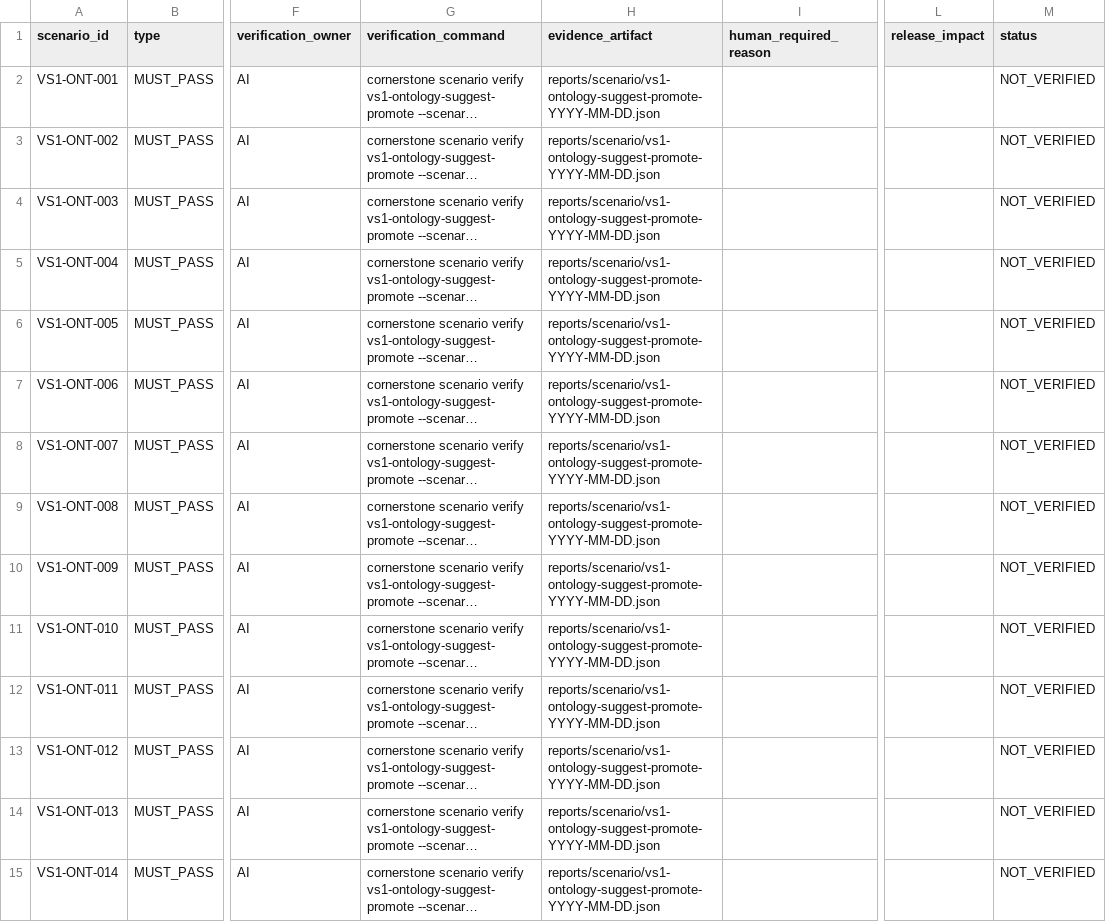
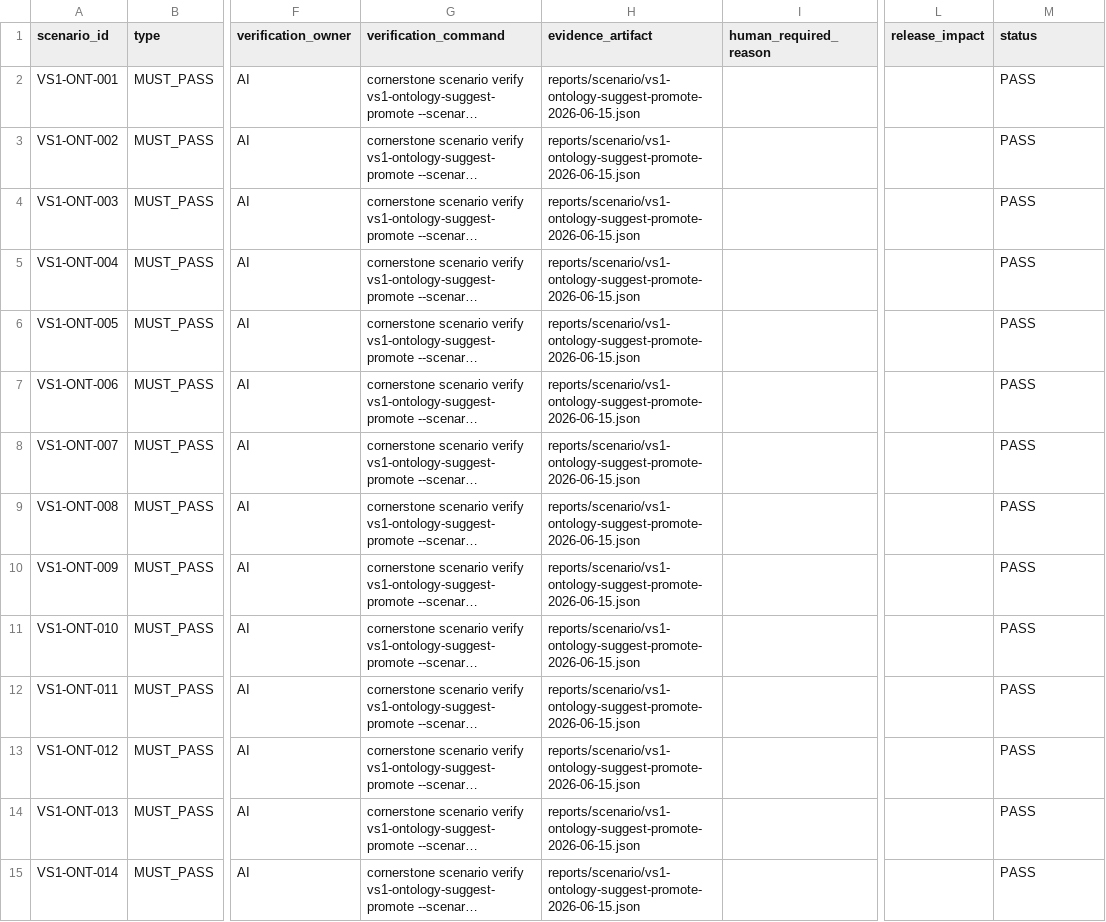
Before and after one commit to Tocktock/Cornerstone, a CSV file: docs/scenario-contracts/VS1_ONTOLOGY_AUTO_SUGGEST_PROMOTE_MATRIX.csv, drawn as a sheet; only a part is shown, gaps mark what is left out; long unchanged cells end in …; the diff covers the shown part only; the diff names each change by its address in the sheet, - before the commit and + after, or states it on an @@ line.

Commit message:
feat: implement VS1 ontology promotion loop

```diff
--- a/docs/scenario-contracts/VS1_ONTOLOGY_AUTO_SUGGEST_PROMOTE_MATRIX.csv
+++ b/docs/scenario-contracts/VS1_ONTOLOGY_AUTO_SUGGEST_PROMOTE_MATRIX.csv
-H2:H15 (evidence_artifact): reports/scenario/vs1-ontology-suggest-promote-YYYY-MM-DD.json
+H2:H15 (evidence_artifact): reports/scenario/vs1-ontology-suggest-promote-2026-06-15.json
-M2:M15 (status): NOT_VERIFIED
+M2:M15 (status): PASS
```
Also changed, not shown: 36 edited cells elsewhere in this file, 41 other files.
